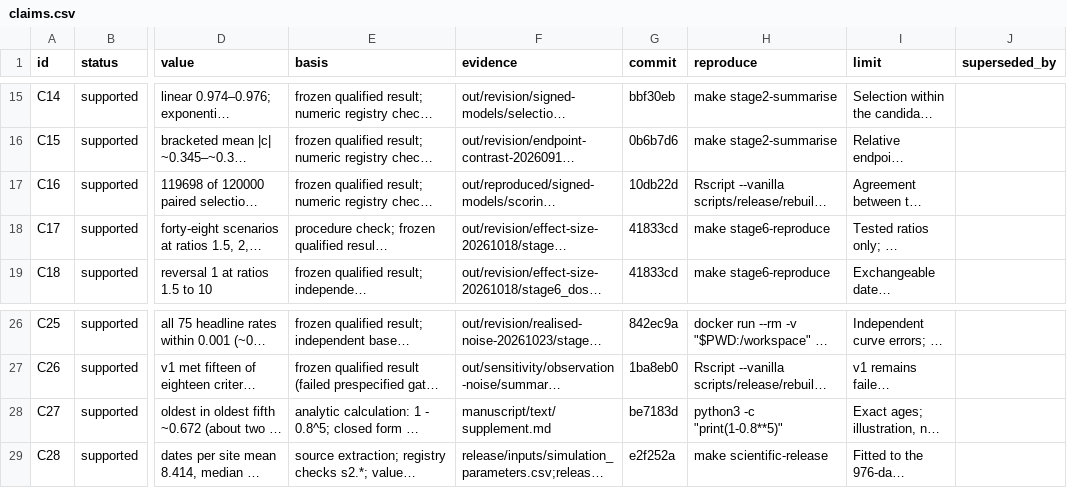
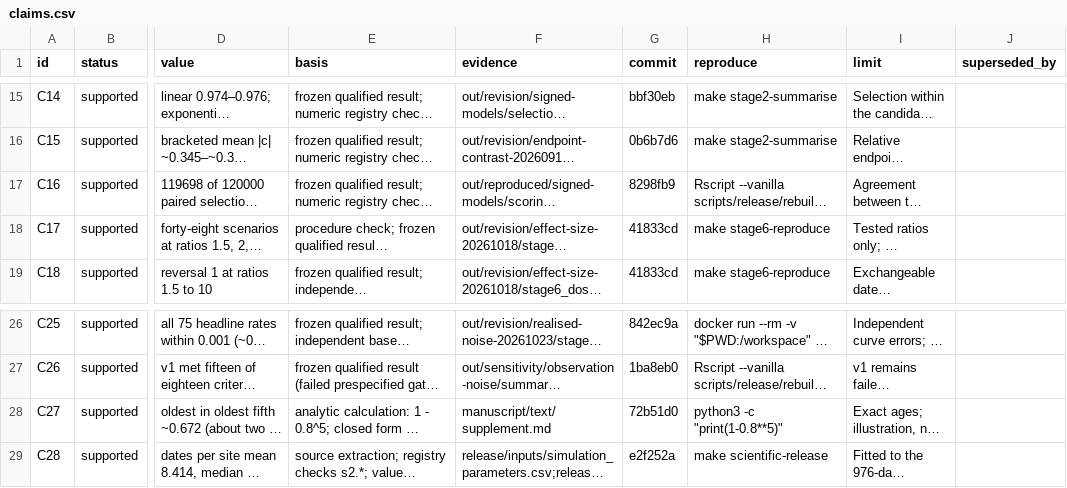
Before and after one commit to BWBrook/rc-dates, a CSV file: manuscript/claims.csv, drawn as a sheet; only a part is shown, gaps mark what is left out; long unchanged cells end in …; the diff names each change by its address in the sheet, - before the commit and + after, or states it on an @@ line.

```diff
--- a/manuscript/claims.csv
+++ b/manuscript/claims.csv
-G17 (commit): 10db22d
+G17 (commit): 8298fb9
-G28 (commit): be7183d
+G28 (commit): 72b51d0
```
Also changed, not shown: 1 other file.
